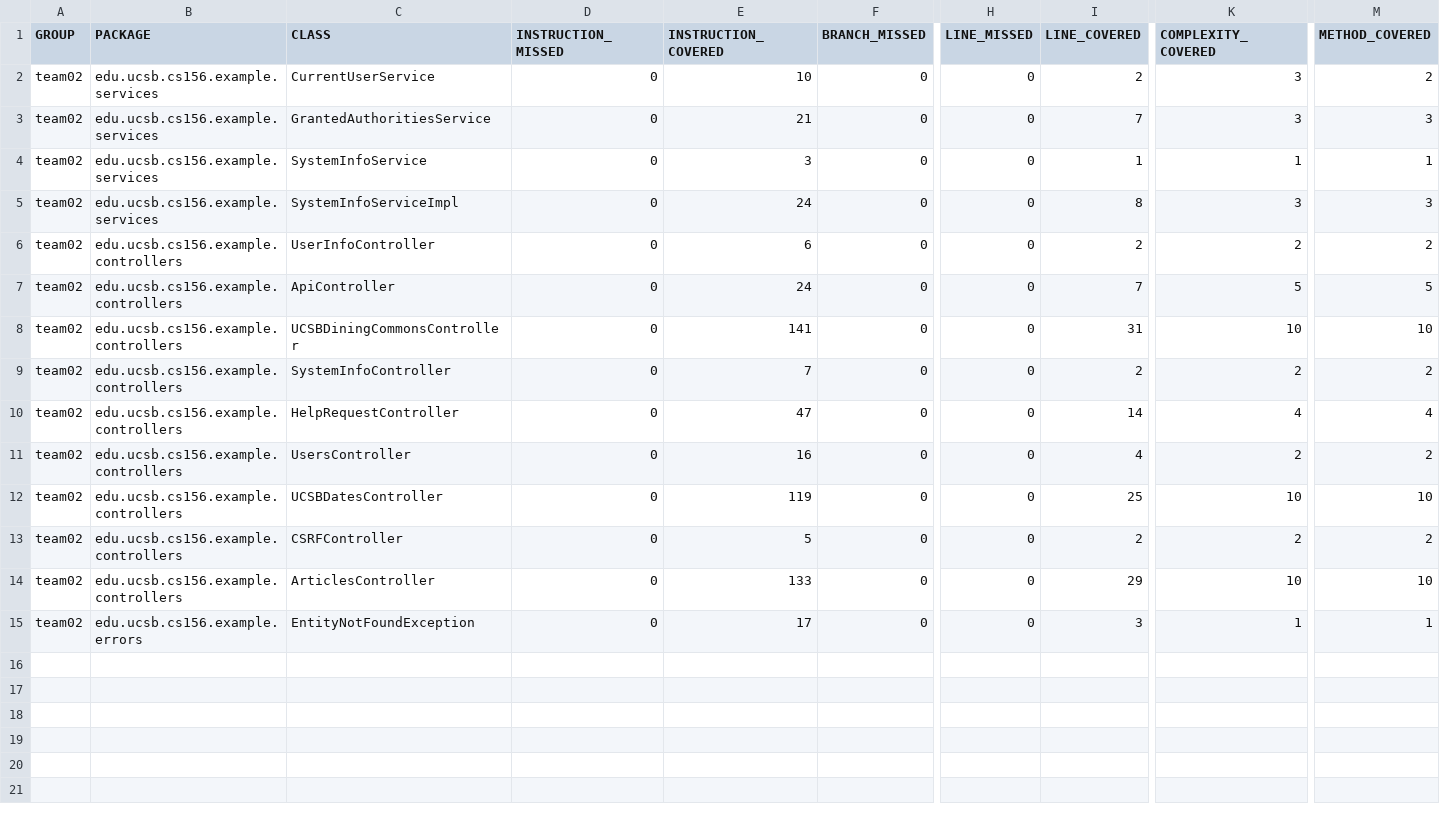
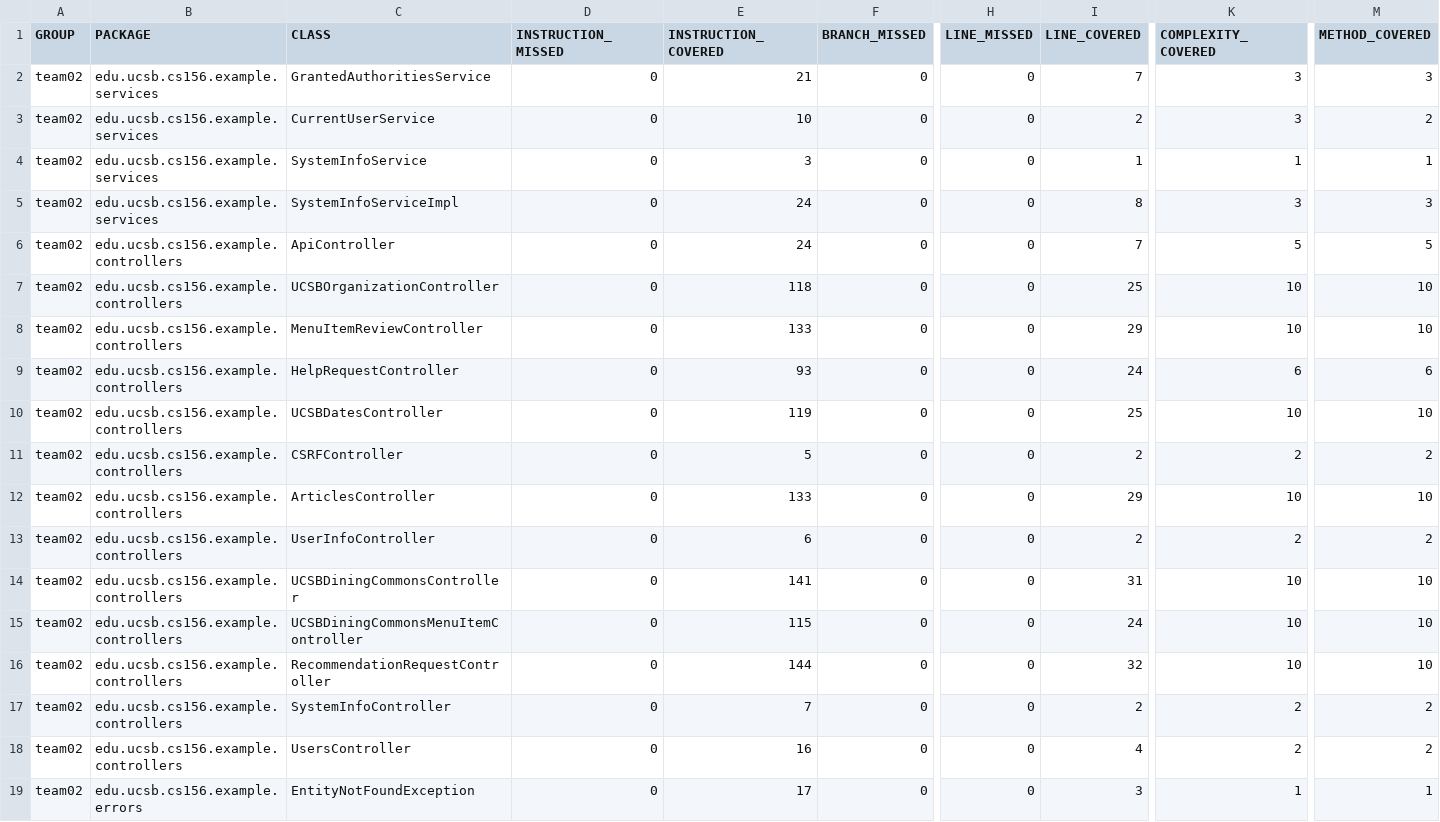
Before and after one commit to ucsb-cs156-f23/team02-f23-5pm-3, a CSV file: prs/52/jacoco/jacoco.csv, drawn as a sheet; only a part is shown, gaps mark what is left out; addresses are those after the commit; rows hold the shown columns only; the diff names each change by its address in the sheet, - before the commit and + after, or states it on an @@ line.

Commit message:
Deploying to gh-pages from @ ucsb-cs156-f23/team02-f23-5pm-3@3052e662efab8c33fa9664577303efe130bca328 🚀

```diff
--- a/prs/52/jacoco/jacoco.csv
+++ b/prs/52/jacoco/jacoco.csv
@@ row 3 moved to row 2: team02 @@
-C7 (CLASS): UCSBDiningCommonsController
+C7 (CLASS): UCSBOrganizationController
-E7 (INSTRUCTION_COVERED): 141
+E7 (INSTRUCTION_COVERED): 118
-I7 (LINE_COVERED): 31
+I7 (LINE_COVERED): 25
-C8 (CLASS): SystemInfoController
+C8 (CLASS): MenuItemReviewController
-E8 (INSTRUCTION_COVERED): 7
+E8 (INSTRUCTION_COVERED): 133
-I8 (LINE_COVERED): 2
+I8 (LINE_COVERED): 29
-K8 (COMPLEXITY_COVERED): 2
+K8 (COMPLEXITY_COVERED): 10
-M8 (METHOD_COVERED): 2
+M8 (METHOD_COVERED): 10
-E9 (INSTRUCTION_COVERED): 47
+E9 (INSTRUCTION_COVERED): 93
-I9 (LINE_COVERED): 14
+I9 (LINE_COVERED): 24
-K9 (COMPLEXITY_COVERED): 4
+K9 (COMPLEXITY_COVERED): 6
-M9 (METHOD_COVERED): 4
+M9 (METHOD_COVERED): 6
@@ row 6 moved to row 13: team02 @@
+row 14: team02 | edu.ucsb.cs156.example.controllers | UCSBDiningCommonsController | 0 | 141 | 0 | 0 | 31 | 10 | 10
+row 15: team02 | edu.ucsb.cs156.example.controllers | UCSBDiningCommonsMenuItemController | 0 | 115 | 0 | 0 | 24 | 10 | 10
+row 16: team02 | edu.ucsb.cs156.example.controllers | RecommendationRequestController | 0 | 144 | 0 | 0 | 32 | 10 | 10
+row 17: team02 | edu.ucsb.cs156.example.controllers | SystemInfoController | 0 | 7 | 0 | 0 | 2 | 2 | 2
@@ row 11 moved to row 18: team02 @@
```
Also changed, not shown: 15 other files.
